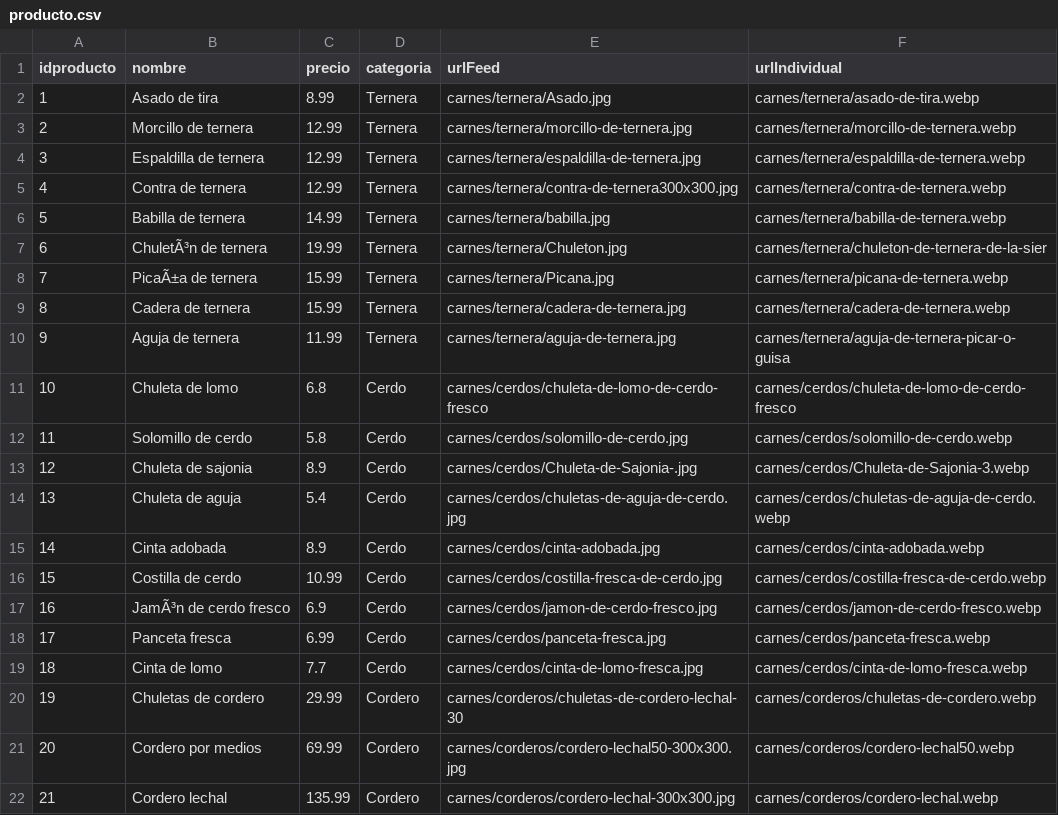
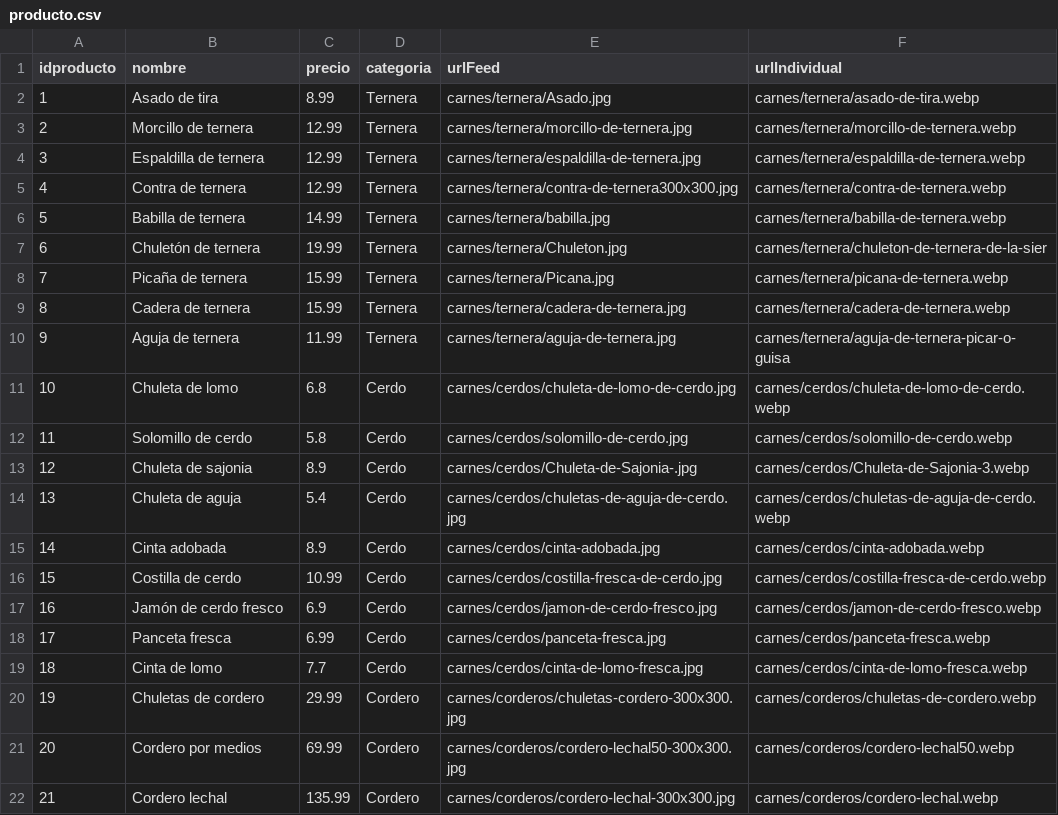
Before and after one commit to TuGfa354/MicroserviciosSecurizadoWeb, a CSV file: bbdd/producto.csv, drawn as a sheet.

```diff
--- a/bbdd/producto.csv
+++ b/bbdd/producto.csv
@@ -6,7 +6,7 @@ idproducto,nombre,precio,categoria,urlFeed,urlIndividual
 5,"Babilla de ternera",14.99,Ternera,carnes/ternera/babilla.jpg,carnes/ternera/babilla-de-ternera.webp
-6,"ChuletÃ³n de ternera",19.99,Ternera,carnes/ternera/Chuleton.jpg,carnes/ternera/chuleton-de-ternera-de-la-sier
-7,"PicaÃ±a de ternera",15.99,Ternera,carnes/ternera/Picana.jpg,carnes/ternera/picana-de-ternera.webp
+6,"Chuletón de ternera",19.99,Ternera,carnes/ternera/Chuleton.jpg,carnes/ternera/chuleton-de-ternera-de-la-sier
+7,"Picaña de ternera",15.99,Ternera,carnes/ternera/Picana.jpg,carnes/ternera/picana-de-ternera.webp
 8,"Cadera de ternera",15.99,Ternera,carnes/ternera/cadera-de-ternera.jpg,carnes/ternera/cadera-de-ternera.webp
 9,"Aguja de ternera",11.99,Ternera,carnes/ternera/aguja-de-ternera.jpg,carnes/ternera/aguja-de-ternera-picar-o-guisa
-10,"Chuleta de lomo",6.8,Cerdo,carnes/cerdos/chuleta-de-lomo-de-cerdo-fresco,carnes/cerdos/chuleta-de-lomo-de-cerdo-fresco
+10,"Chuleta de lomo",6.8,Cerdo,carnes/cerdos/chuleta-de-lomo-de-cerdo.jpg,carnes/cerdos/chuleta-de-lomo-de-cerdo.webp
 11,"Solomillo de cerdo",5.8,Cerdo,carnes/cerdos/solomillo-de-cerdo.jpg,carnes/cerdos/solomillo-de-cerdo.webp
@@ -16,6 +16,6 @@ idproducto,nombre,precio,categoria,urlFeed,urlIndividual
 15,"Costilla de cerdo",10.99,Cerdo,carnes/cerdos/costilla-fresca-de-cerdo.jpg,carnes/cerdos/costilla-fresca-de-cerdo.webp
-16,"JamÃ³n de cerdo fresco",6.9,Cerdo,carnes/cerdos/jamon-de-cerdo-fresco.jpg,carnes/cerdos/jamon-de-cerdo-fresco.webp
+16,"Jamón de cerdo fresco",6.9,Cerdo,carnes/cerdos/jamon-de-cerdo-fresco.jpg,carnes/cerdos/jamon-de-cerdo-fresco.webp
 17,"Panceta fresca",6.99,Cerdo,carnes/cerdos/panceta-fresca.jpg,carnes/cerdos/panceta-fresca.webp
 18,"Cinta de lomo",7.7,Cerdo,carnes/cerdos/cinta-de-lomo-fresca.jpg,carnes/cerdos/cinta-de-lomo-fresca.webp
-19,"Chuletas de cordero",29.99,Cordero,carnes/corderos/chuletas-de-cordero-lechal-30,carnes/corderos/chuletas-de-cordero.webp
+19,"Chuletas de cordero",29.99,Cordero,carnes/corderos/chuletas-cordero-300x300.jpg,carnes/corderos/chuletas-de-cordero.webp
 20,"Cordero por medios",69.99,Cordero,carnes/corderos/cordero-lechal50-300x300.jpg,carnes/corderos/cordero-lechal50.webp
```
Also changed, not shown: 6 other files.
